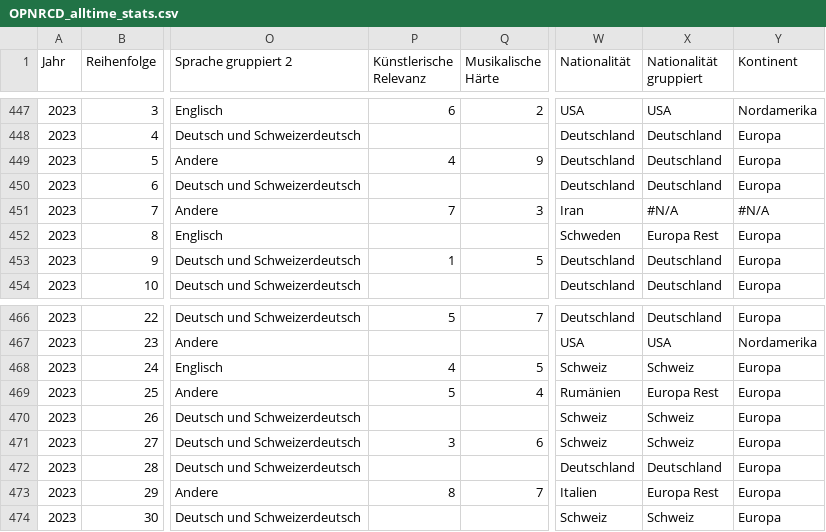
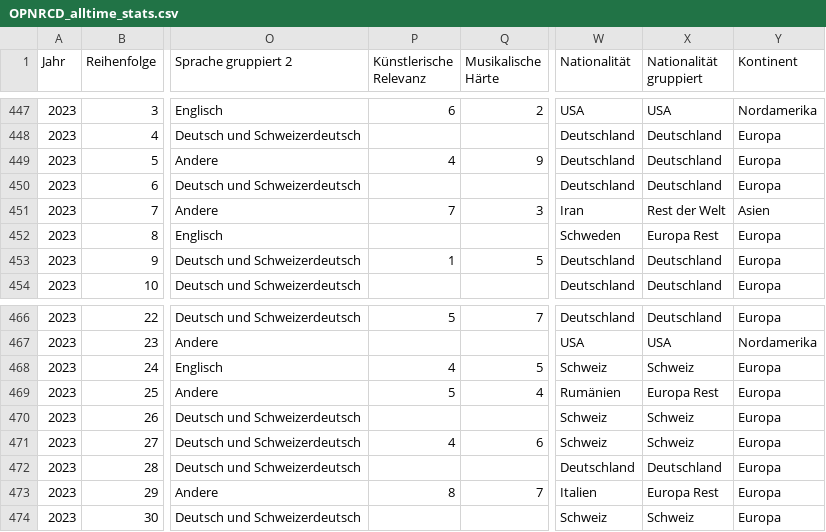
Before and after one commit to stebuehler/opnrcd, a CSV file: source_data/OPNRCD_alltime_stats.csv, drawn as a sheet; only a part is shown, gaps mark what is left out; the diff names each change by its address in the sheet, - before the commit and + after, or states it on an @@ line.

Commit message:
Fix source data, more options for treemap group

```diff
--- a/source_data/OPNRCD_alltime_stats.csv
+++ b/source_data/OPNRCD_alltime_stats.csv
-X451 (Nationalität gruppiert): #N/A
+X451 (Nationalität gruppiert): Rest der Welt
-Y451 (Kontinent): #N/A
+Y451 (Kontinent): Asien
-P471 (Künstlerische Relevanz): 3
+P471 (Künstlerische Relevanz): 4
```
Also changed, not shown: 2 other files.
